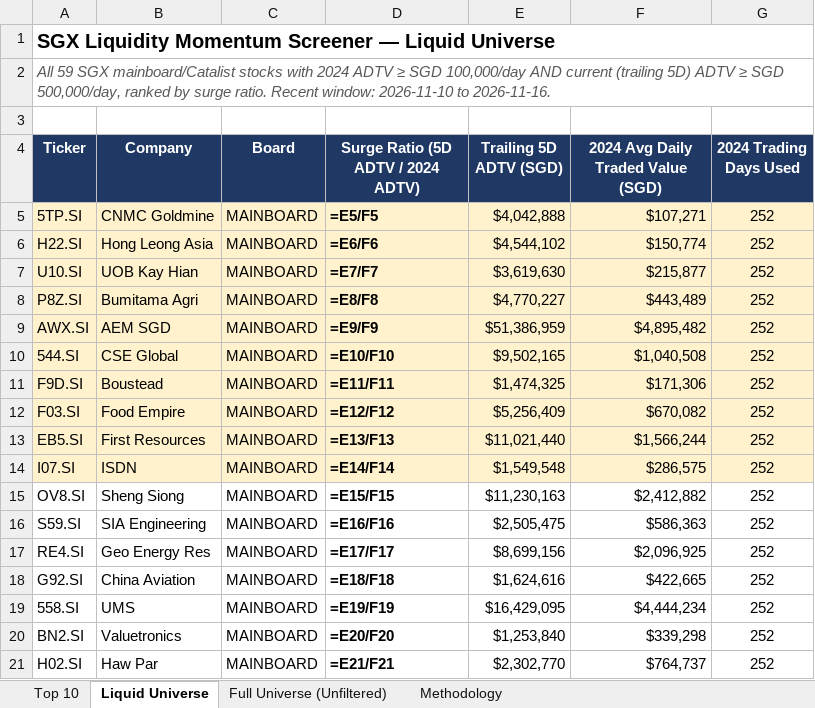
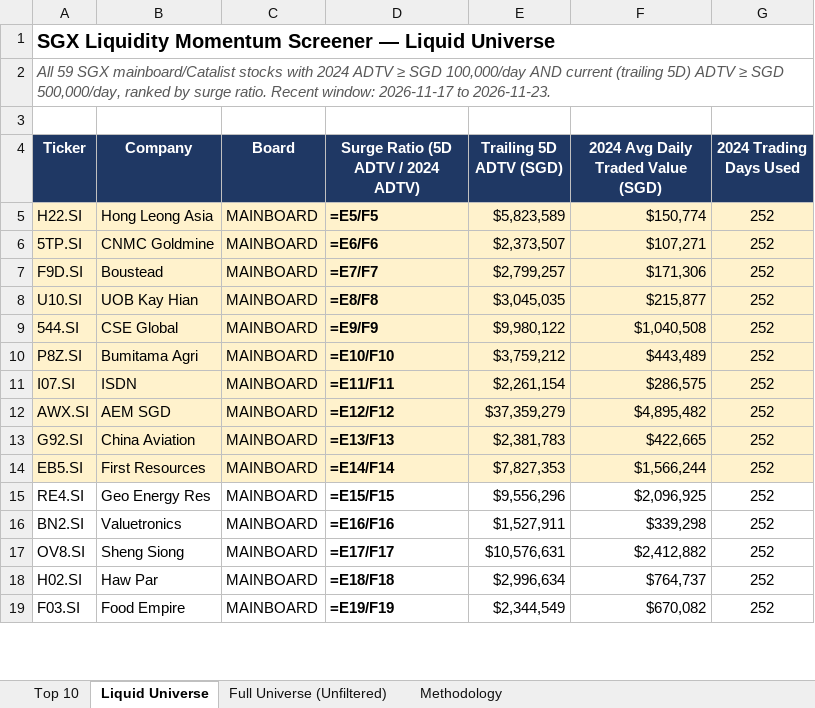
Before and after one commit to ferlyntanyj/Claude-Telegram-bot, an Excel workbook: output/SGX_Liquidity_Momentum_Screener.xlsx, sheet Liquid Universe, drawn as a sheet; only a part is shown; values as stored, in another font and other column widths than the file's, no borders; formulas without a stored value are shown as written; removed rows and columns are numbered as before the commit, all else as after; the diff covers the shown part only; the diff names each change by its address in the sheet, - before the commit and + after, or states it on an @@ line.

```diff
--- a/output/SGX_Liquidity_Momentum_Screener.xlsx (sheet Liquid Universe)
+++ b/output/SGX_Liquidity_Momentum_Screener.xlsx (sheet Liquid Universe)
-A2 (Ticker): …Recent window: 2026-11-10 to 2026-11-16.
+A2 (Ticker): …Recent window: 2026-11-17 to 2026-11-23.
-row 5: 5TP.SI | CNMC Goldmine | MAINBOARD | =E5/F5 | $4,042,888 | $107,271 | 252
-D5: =E6/F6
+D5: =E5/F5
-E5 (Trailing 5D ADTV (SGD)): $4,544,102
+E5 (Trailing 5D ADTV (SGD)): $5,823,589
+row 6: 5TP.SI | CNMC Goldmine | MAINBOARD | =E6/F6 | $2,373,507 | $107,271 | 252
+row 7: F9D.SI | Boustead | MAINBOARD | =E7/F7 | $2,799,257 | $171,306 | 252
-D8: =E7/F7
+D8: =E8/F8
-E8 (Trailing 5D ADTV (SGD)): $3,619,630
+E8 (Trailing 5D ADTV (SGD)): $3,045,035
+row 9: 544.SI | CSE Global | MAINBOARD | =E9/F9 | $9,980,122 | $1,040,508 | 252
-D10: =E8/F8
+D10: =E10/F10
-E10 (Trailing 5D ADTV (SGD)): $4,770,227
+E10 (Trailing 5D ADTV (SGD)): $3,759,212
+row 11: I07.SI | ISDN | MAINBOARD | =E11/F11 | $2,261,154 | $286,575 | 252
-D12: =E9/F9
+D12: =E12/F12
-E12 (Trailing 5D ADTV (SGD)): $51,386,959
+E12 (Trailing 5D ADTV (SGD)): $37,359,279
-row 10: 544.SI | CSE Global | MAINBOARD | =E10/F10 | $9,502,165 | $1,040,508 | 252
-row 11: F9D.SI | Boustead | MAINBOARD | =E11/F11 | $1,474,325 | $171,306 | 252
-row 12: F03.SI | Food Empire | MAINBOARD | =E12/F12 | $5,256,409 | $670,082 | 252
+row 13: G92.SI | China Aviation | MAINBOARD | =E13/F13 | $2,381,783 | $422,665 | 252
-D14: =E13/F13
+D14: =E14/F14
-E14 (Trailing 5D ADTV (SGD)): $11,021,440
+E14 (Trailing 5D ADTV (SGD)): $7,827,353
-row 14: I07.SI | ISDN | MAINBOARD | =E14/F14 | $1,549,548 | $286,575 | 252
-row 15: OV8.SI | Sheng Siong | MAINBOARD | =E15/F15 | $11,230,163 | $2,412,882 | 252
-row 16: S59.SI | SIA Engineering | MAINBOARD | =E16/F16 | $2,505,475 | $586,363 | 252
-D15: =E17/F17
+D15: =E15/F15
-E15 (Trailing 5D ADTV (SGD)): $8,699,156
+E15 (Trailing 5D ADTV (SGD)): $9,556,296
-row 18: G92.SI | China Aviation | MAINBOARD | =E18/F18 | $1,624,616 | $422,665 | 252
-row 19: 558.SI | UMS | MAINBOARD | =E19/F19 | $16,429,095 | $4,444,234 | 252
-D16: =E20/F20
+D16: =E16/F16
-E16 (Trailing 5D ADTV (SGD)): $1,253,840
+E16 (Trailing 5D ADTV (SGD)): $1,527,911
+row 17: OV8.SI | Sheng Siong | MAINBOARD | =E17/F17 | $10,576,631 | $2,412,882 | 252
-D18: =E21/F21
+D18: =E18/F18
-E18 (Trailing 5D ADTV (SGD)): $2,302,770
+E18 (Trailing 5D ADTV (SGD)): $2,996,634
+row 19: F03.SI | Food Empire | MAINBOARD | =E19/F19 | $2,344,549 | $670,082 | 252
```
Also changed, not shown: 28 added rows, 26 removed rows and 29 edited cells elsewhere in this sheet, sheet Full Universe (Unfiltered), sheet Top 10, sheet Methodology, 5 other files.
